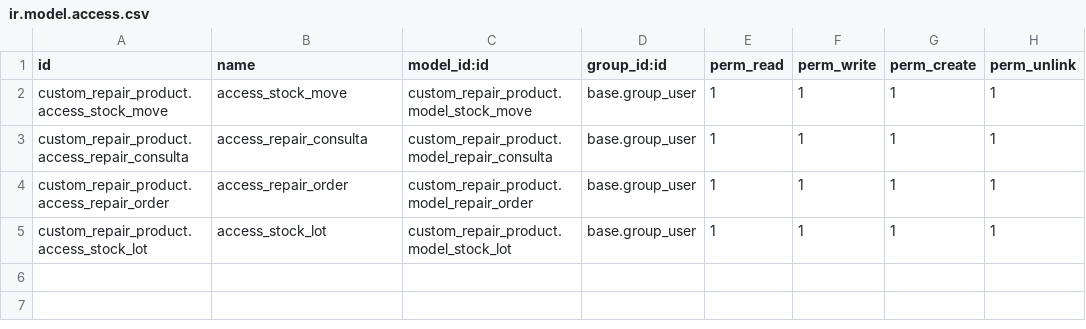
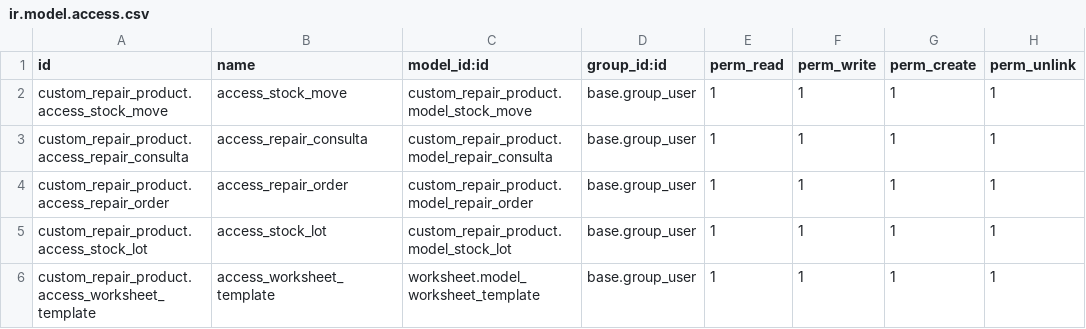
Before and after one commit to salvamc10/Odoo-HNN, a CSV file: custom_addons/custom_repair_product/security/ir.model.access.csv, drawn as a sheet.

```diff
--- a/custom_addons/custom_repair_product/security/ir.model.access.csv
+++ b/custom_addons/custom_repair_product/security/ir.model.access.csv
@@ -5 +5,2 @@ custom_repair_product.access_repair_order,access_repair_order,custom_repair_prod
 custom_repair_product.access_stock_lot,access_stock_lot,custom_repair_product.model_stock_lot,base.group_user,1,1,1,1
+custom_repair_product.access_worksheet_template,access_worksheet_template,worksheet.model_worksheet_template,base.group_user,1,1,1,1
```
Also changed, not shown: 3 other files.
